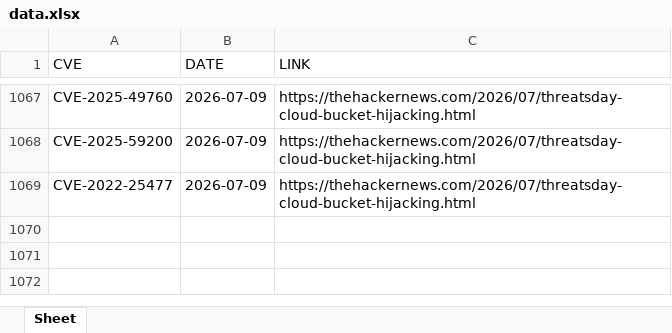
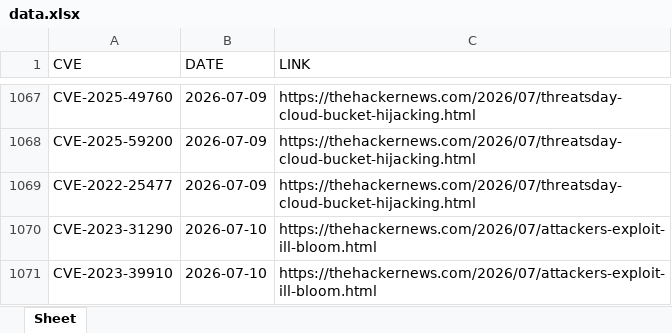
Before and after one commit to thanujbtech-lgtm/hackernews_cve, an Excel workbook: data.xlsx, sheet Sheet, drawn as a sheet; only a part is shown, gaps mark what is left out; values as stored, in another font and other column widths than the file's, no borders; the diff names each change by its address in the sheet, - before the commit and + after, or states it on an @@ line.

```diff
--- a/data.xlsx (sheet Sheet)
+++ b/data.xlsx (sheet Sheet)
+row 1070: CVE-2023-31290 | 2026-07-10 | https://thehackernews.com/2026/07/attackers-exploit-ill-bloom.html
+row 1071: CVE-2023-39910 | 2026-07-10 | https://thehackernews.com/2026/07/attackers-exploit-ill-bloom.html
```
